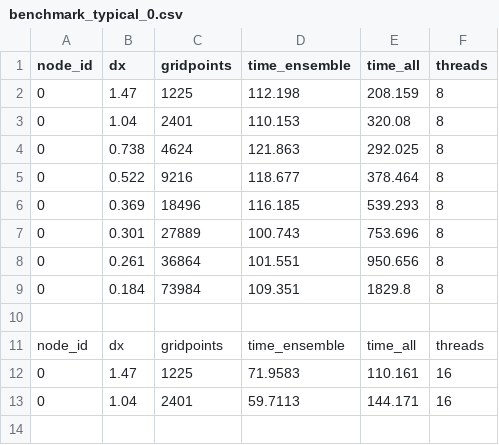
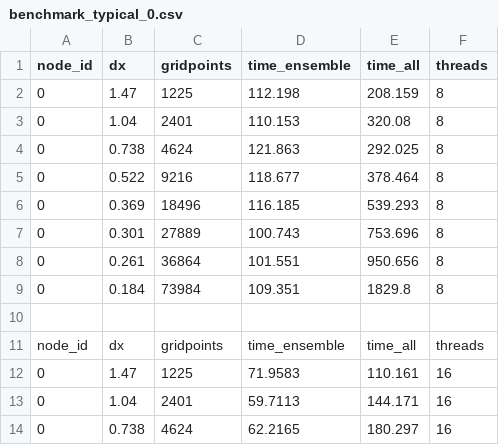
Before and after one commit to ninoppp/PolyMorph, a CSV file: benchmark_typical_0.csv, drawn as a sheet.

Commit message:
parameter changes and data from benchmarking process

```diff
--- a/benchmark_typical_0.csv
+++ b/benchmark_typical_0.csv
@@ -13 +13,2 @@ node_id,dx,gridpoints,time_ensemble,time_all,threads
 0,1.04,2401,59.7113,144.171,16
+0,0.738,4624,62.2165,180.297,16
```
Also changed, not shown: 7 other files.
